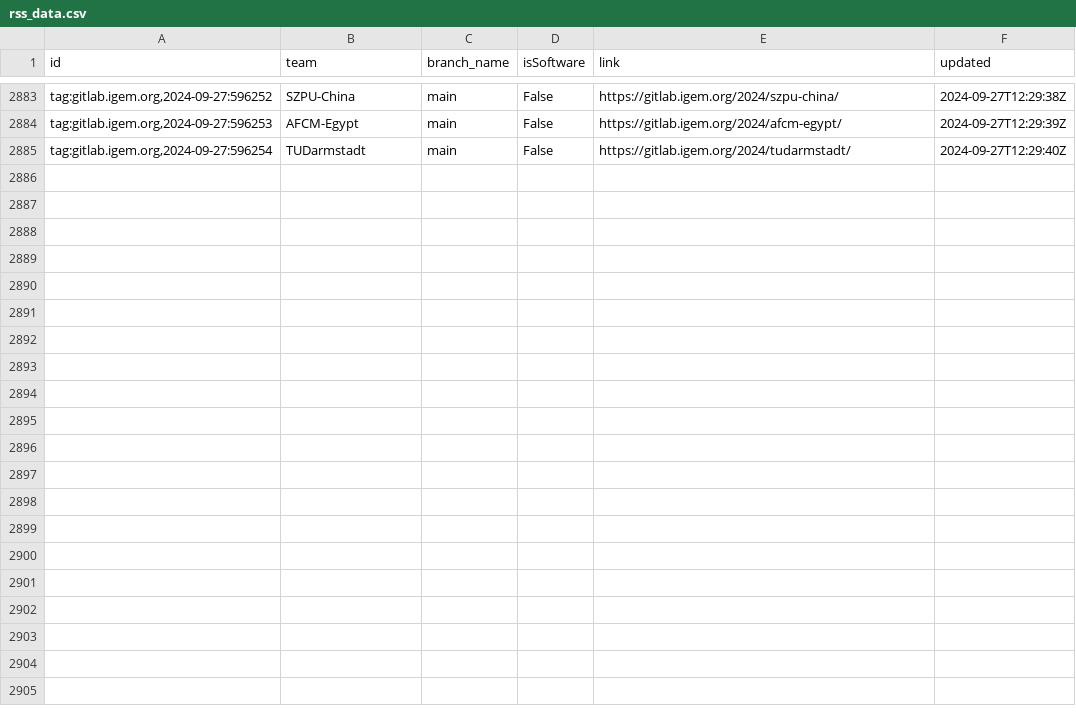
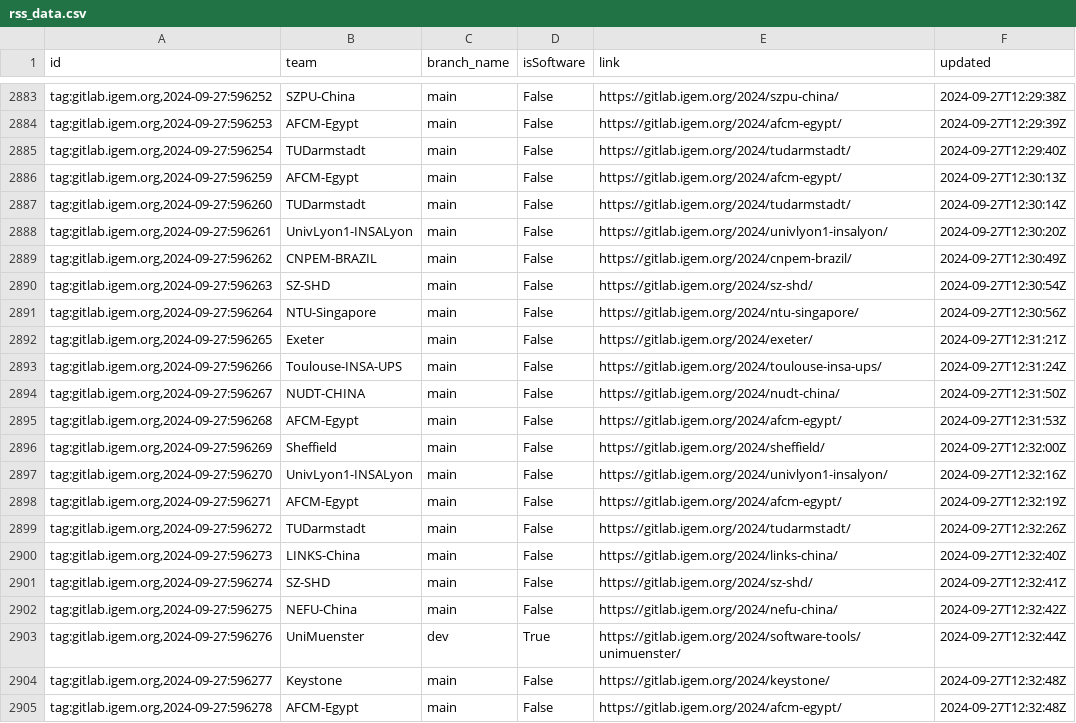
Before and after one commit to taxfree-python/iGEM_Pulse, a CSV file: rss_data.csv, drawn as a sheet; only a part is shown, gaps mark what is left out; the diff names each change by its address in the sheet, - before the commit and + after, or states it on an @@ line.

Commit message:
Update RSS data at 2024-09-27 21:32:51

```diff
--- a/rss_data.csv
+++ b/rss_data.csv
+row 2886: tag:gitlab.igem.org,2024-09-27:596259 | AFCM-Egypt | main | False | https://gitlab.igem.org/2024/afcm-egypt/ | 2024-09-27T12:30:13Z
+row 2887: tag:gitlab.igem.org,2024-09-27:596260 | TUDarmstadt | main | False | https://gitlab.igem.org/2024/tudarmstadt/ | 2024-09-27T12:30:14Z
+row 2888: tag:gitlab.igem.org,2024-09-27:596261 | UnivLyon1-INSALyon | main | False | https://gitlab.igem.org/2024/univlyon1-insalyon/ | 2024-09-27T12:30:20Z
+row 2889: tag:gitlab.igem.org,2024-09-27:596262 | CNPEM-BRAZIL | main | False | https://gitlab.igem.org/2024/cnpem-brazil/ | 2024-09-27T12:30:49Z
+row 2890: tag:gitlab.igem.org,2024-09-27:596263 | SZ-SHD | main | False | https://gitlab.igem.org/2024/sz-shd/ | 2024-09-27T12:30:54Z
+row 2891: tag:gitlab.igem.org,2024-09-27:596264 | NTU-Singapore | main | False | https://gitlab.igem.org/2024/ntu-singapore/ | 2024-09-27T12:30:56Z
+row 2892: tag:gitlab.igem.org,2024-09-27:596265 | Exeter | main | False | https://gitlab.igem.org/2024/exeter/ | 2024-09-27T12:31:21Z
+row 2893: tag:gitlab.igem.org,2024-09-27:596266 | Toulouse-INSA-UPS | main | False | https://gitlab.igem.org/2024/toulouse-insa-ups/ | 2024-09-27T12:31:24Z
+row 2894: tag:gitlab.igem.org,2024-09-27:596267 | NUDT-CHINA | main | False | https://gitlab.igem.org/2024/nudt-china/ | 2024-09-27T12:31:50Z
+row 2895: tag:gitlab.igem.org,2024-09-27:596268 | AFCM-Egypt | main | False | https://gitlab.igem.org/2024/afcm-egypt/ | 2024-09-27T12:31:53Z
+row 2896: tag:gitlab.igem.org,2024-09-27:596269 | Sheffield | main | False | https://gitlab.igem.org/2024/sheffield/ | 2024-09-27T12:32:00Z
+row 2897: tag:gitlab.igem.org,2024-09-27:596270 | UnivLyon1-INSALyon | main | False | https://gitlab.igem.org/2024/univlyon1-insalyon/ | 2024-09-27T12:32:16Z
+row 2898: tag:gitlab.igem.org,2024-09-27:596271 | AFCM-Egypt | main | False | https://gitlab.igem.org/2024/afcm-egypt/ | 2024-09-27T12:32:19Z
+row 2899: tag:gitlab.igem.org,2024-09-27:596272 | TUDarmstadt | main | False | https://gitlab.igem.org/2024/tudarmstadt/ | 2024-09-27T12:32:26Z
+row 2900: tag:gitlab.igem.org,2024-09-27:596273 | LINKS-China | main | False | https://gitlab.igem.org/2024/links-china/ | 2024-09-27T12:32:40Z
+row 2901: tag:gitlab.igem.org,2024-09-27:596274 | SZ-SHD | main | False | https://gitlab.igem.org/2024/sz-shd/ | 2024-09-27T12:32:41Z
+row 2902: tag:gitlab.igem.org,2024-09-27:596275 | NEFU-China | main | False | https://gitlab.igem.org/2024/nefu-china/ | 2024-09-27T12:32:42Z
+row 2903: tag:gitlab.igem.org,2024-09-27:596276 | UniMuenster | dev | True | https://gitlab.igem.org/2024/software-tools/unimuenster/ | 2024-09-27T12:32:44Z
+row 2904: tag:gitlab.igem.org,2024-09-27:596277 | Keystone | main | False | https://gitlab.igem.org/2024/keystone/ | 2024-09-27T12:32:48Z
+row 2905: tag:gitlab.igem.org,2024-09-27:596278 | AFCM-Egypt | main | False | https://gitlab.igem.org/2024/afcm-egypt/ | 2024-09-27T12:32:48Z
```
